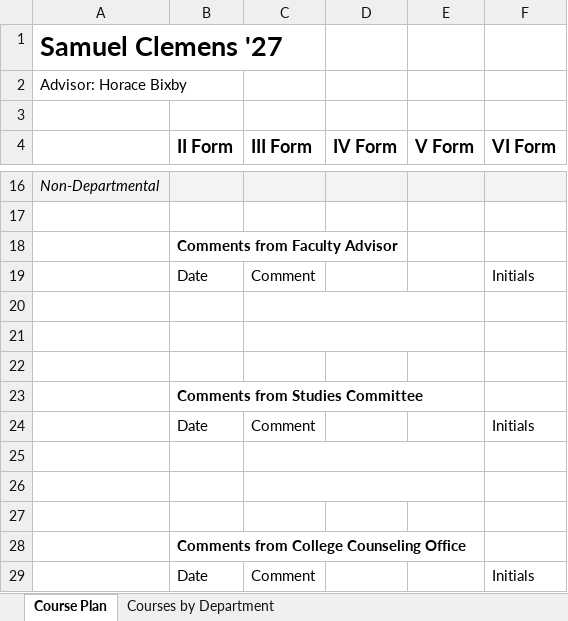
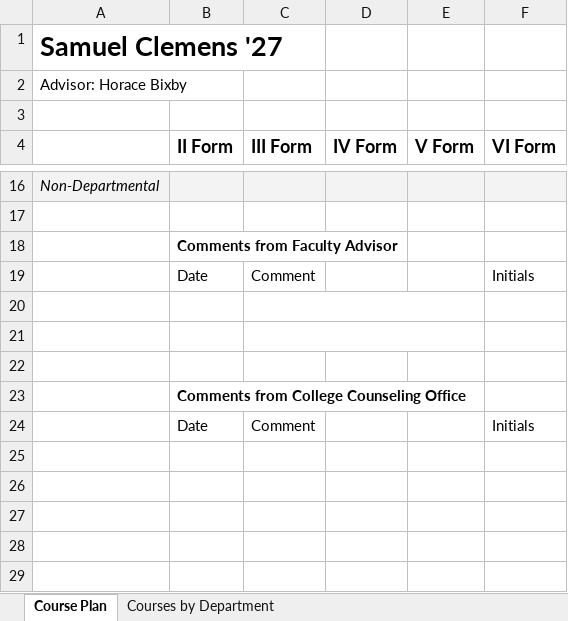
Before and after one commit to groton-school/course-planning-tool, an Excel workbook: schema/sheets/Course Plan Template.xlsx, sheet Course Plan, drawn as a sheet; only a part is shown, gaps mark what is left out; values as stored, in another font and other column widths than the file's, no borders; charts and pictures and conditional formats not drawn; the diff names each change by its address in the sheet, - before the commit and + after, or states it on an @@ line.

```diff
--- a/schema/sheets/Course Plan Template.xlsx (sheet Course Plan)
+++ b/schema/sheets/Course Plan Template.xlsx (sheet Course Plan)
-row 23:  | Comments from Studies Committee
-row 24:  | Date | Comment |  |  | Initials
-row 25: (empty)
-row 26: (empty)
-row 27: (empty)
```
Also changed, not shown: sheet Courses by Department, schema/sheets/Course Planning Data.xlsx, 1 other file.
